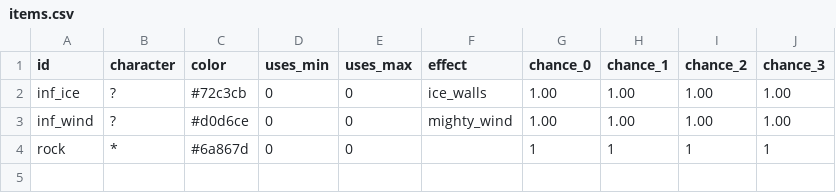
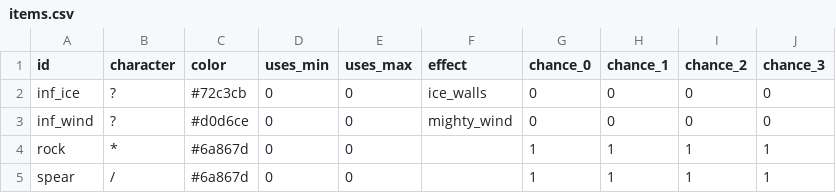
Before and after one commit to irskep/rogue_basement, a CSV file: data/items.csv, drawn as a sheet.

```diff
--- a/data/items.csv
+++ b/data/items.csv
@@ -1,4 +1,5 @@
 id,character,color,uses_min,uses_max,effect,chance_0,chance_1,chance_2,chance_3
-inf_ice,?,#72c3cb,0,0,ice_walls,1.00,1.00,1.00,1.00
-inf_wind,?,#d0d6ce,0,0,mighty_wind,1.00,1.00,1.00,1.00
+inf_ice,?,#72c3cb,0,0,ice_walls,0,0,0,0
+inf_wind,?,#d0d6ce,0,0,mighty_wind,0,0,0,0
 rock,*,#6a867d,0,0,,1,1,1,1
+spear,/,#6a867d,0,0,,1,1,1,1
```
Also changed, not shown: 4 other files.
